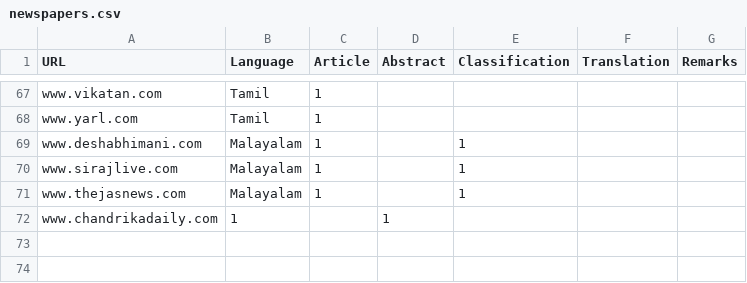
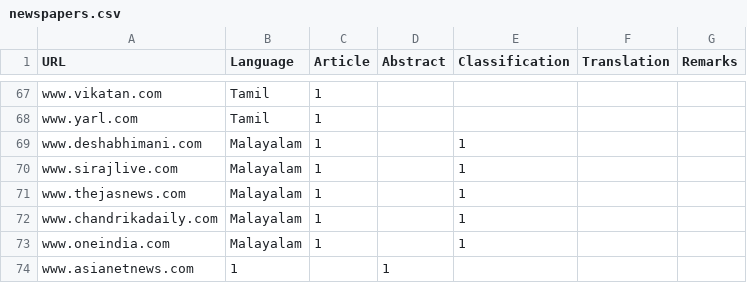
Before and after one commit to nike47/newspaper-crawler-scripts, a CSV file: newspapers.csv, drawn as a sheet; only a part is shown, gaps mark what is left out.

Commit message:
Issue no #13 Added malayalam newspaper to newspaper.csv
Added OneIndia and Asianet news

```diff
--- a/newspapers.csv
+++ b/newspapers.csv
@@ -71,2 +71,4 @@ www.sirajlive.com,Malayalam,1,,1,,
 www.thejasnews.com,Malayalam,1,,1,,
-www.chandrikadaily.com,1,,1,,
+www.chandrikadaily.com,Malayalam,1,,1,,
+www.oneindia.com,Malayalam,1,,1,,
+www.asianetnews.com,1,,1,,
```
